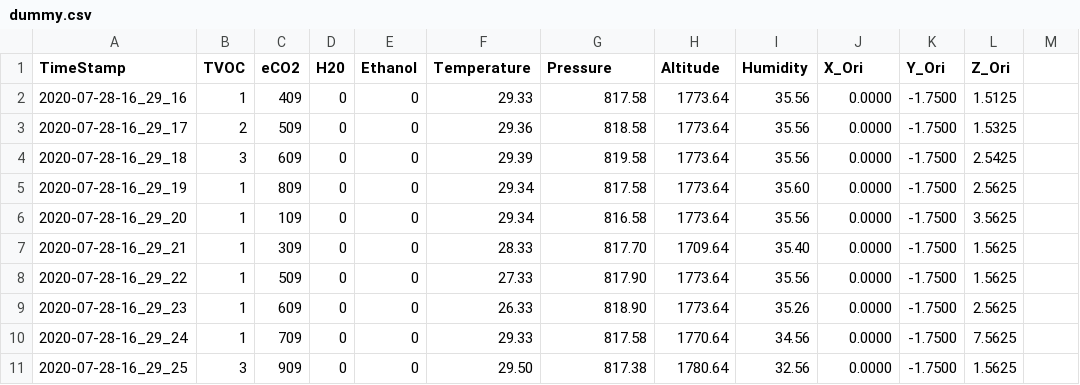
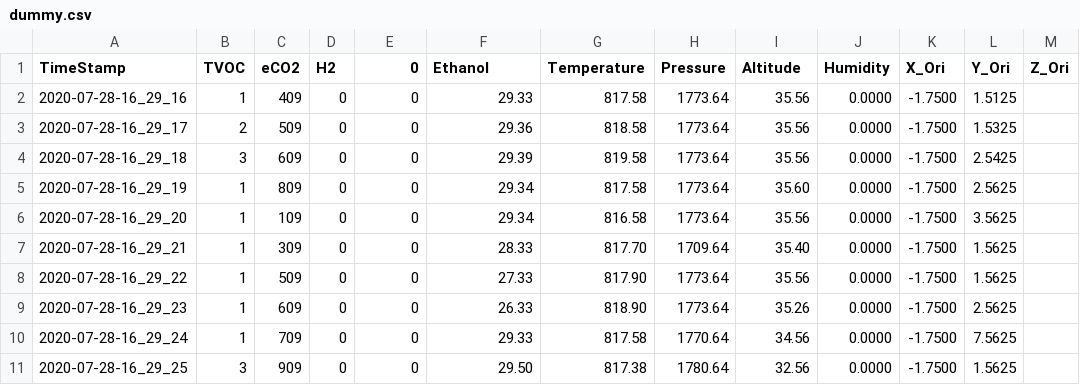
Before and after one commit to boxyghost/Edge-of-Space-2021, a CSV file: Test_Data/dummy.csv, drawn as a sheet.

Commit message:
Interpolated test graph outputs

```diff
--- a/Test_Data/dummy.csv
+++ b/Test_Data/dummy.csv
@@ -1,2 +1,2 @@
-TimeStamp,TVOC,eCO2,H20,Ethanol,Temperature,Pressure,Altitude,Humidity,X_Ori,Y_Ori,Z_Ori
+TimeStamp,TVOC,eCO2,H2,0,Ethanol,Temperature,Pressure,Altitude,Humidity,X_Ori,Y_Ori,Z_Ori
 2020-07-28-16_29_16,1,409,0,0,29.33,817.58,1773.64,35.56,0.0000,-1.7500,1.5125
```
Also changed, not shown: 1 other file.
